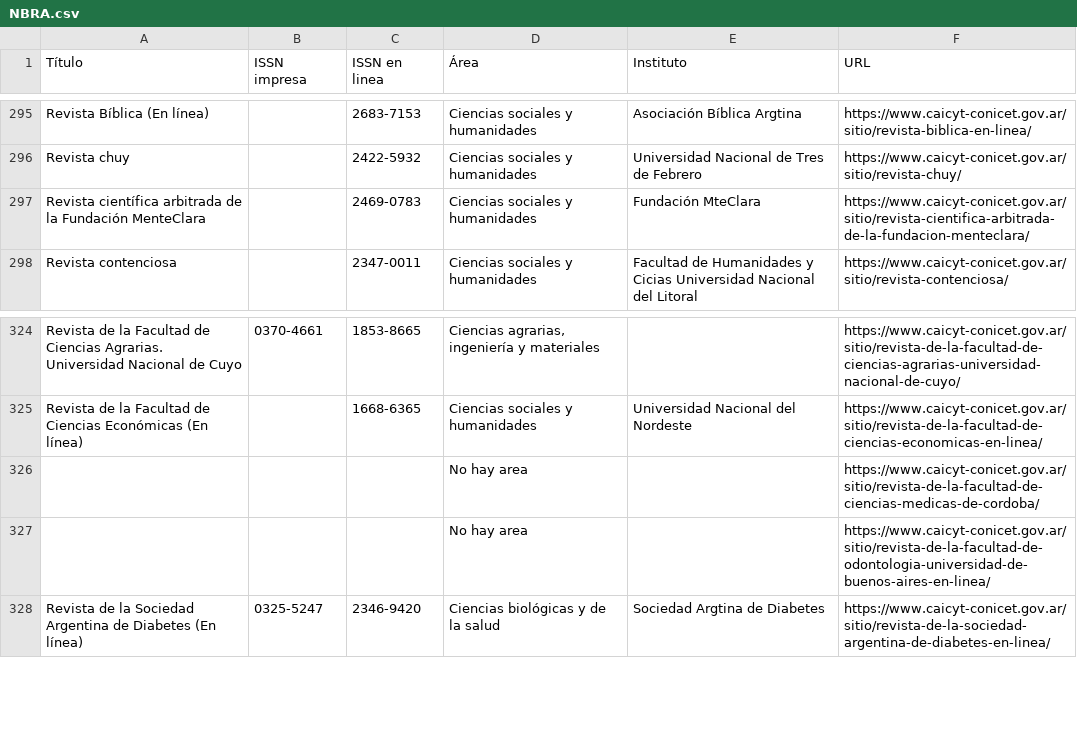
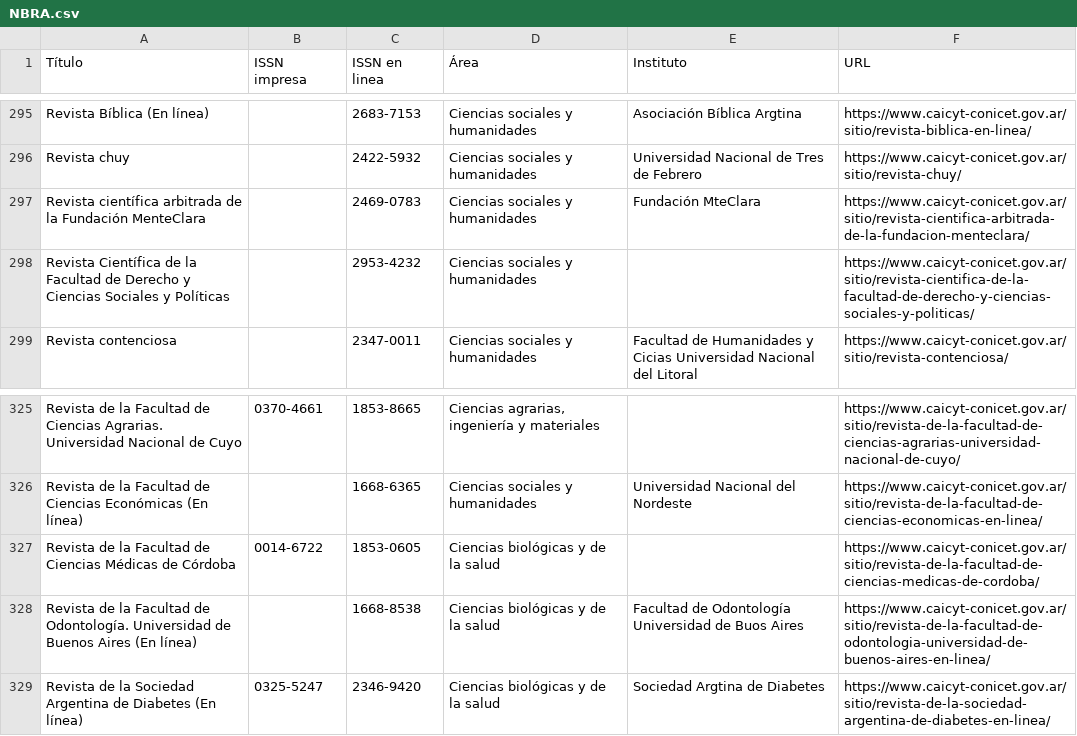
Before and after one commit to Franco2900/IARCA, a CSV file: util/Repositorios/NBRA.csv, drawn as a sheet; only a part is shown, gaps mark what is left out; removed rows and columns are numbered as before the commit, all else as after; the diff names each change by its address in the sheet, - before the commit and + after, or states it on an @@ line.

Commit message:
web scraping de NBRA aun mas rapido

```diff
--- a/util/Repositorios/NBRA.csv
+++ b/util/Repositorios/NBRA.csv
+row 298: Revista Científica de la Facultad de Derecho y Ciencias Sociales y Políticas |  | 2953-4232 | Ciencias sociales y humanidades |  | https://www.caicyt-conicet.gov.ar/sitio/revista-cientifica-de-la-facultad-de-derecho-y-ciencias-sociales-y-politicas/
-row 326:  |  |  | No hay area |  | https://www.caicyt-conicet.gov.ar/sitio/revista-de-la-facultad-de-ciencias-medicas-de-cordoba/
-row 327:  |  |  | No hay area |  | https://www.caicyt-conicet.gov.ar/sitio/revista-de-la-facultad-de-odontologia-universidad-de-buenos-aires-en-linea/
+row 327: Revista de la Facultad de Ciencias Médicas de Córdoba | 0014-6722 | 1853-0605 | Ciencias biológicas y de la salud |  | https://www.caicyt-conicet.gov.ar/sitio/revista-de-la-facultad-de-ciencias-medicas-de-cordoba/
+row 328: Revista de la Facultad de Odontología. Universidad de Buenos Aires (En línea) |  | 1668-8538 | Ciencias biológicas y de la salud | Facultad de Odontología Universidad de Buos Aires | https://www.caicyt-conicet.gov.ar/sitio/revista-de-la-facultad-de-odontologia-universidad-de-buenos-aires-en-linea/
```
Also changed, not shown: util/Repositorios/Latindex.csv, 10 other files.
